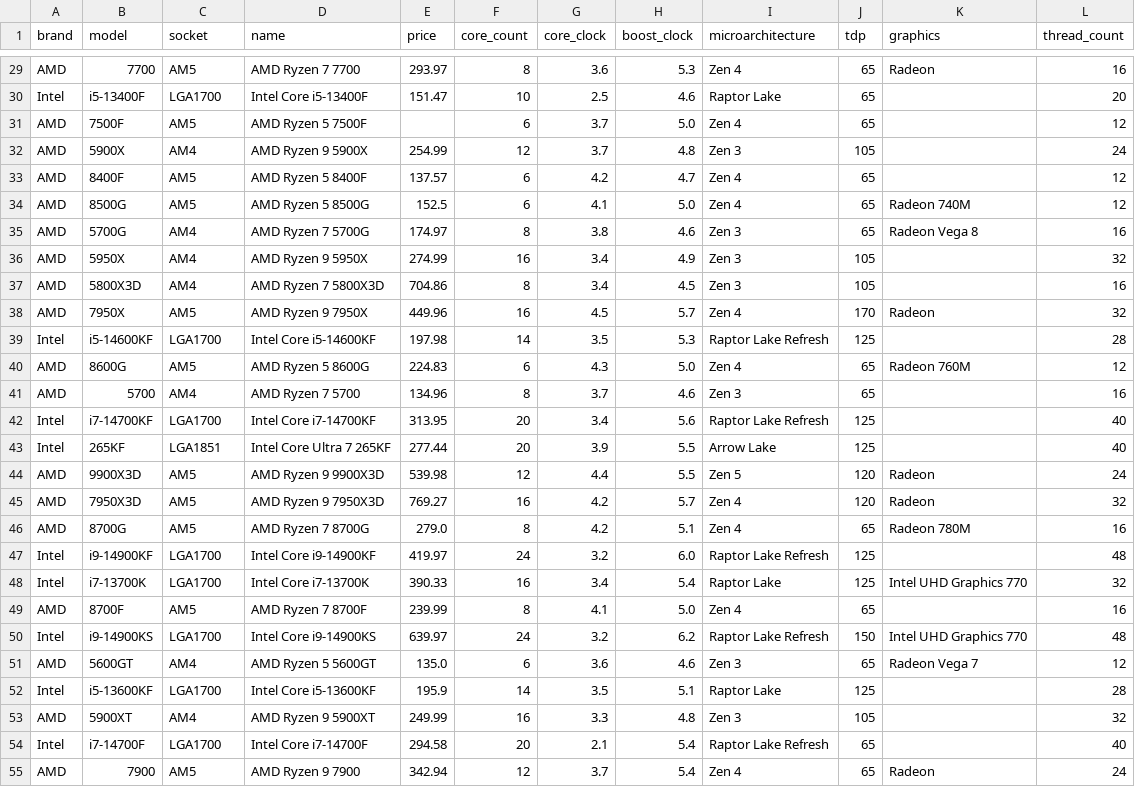
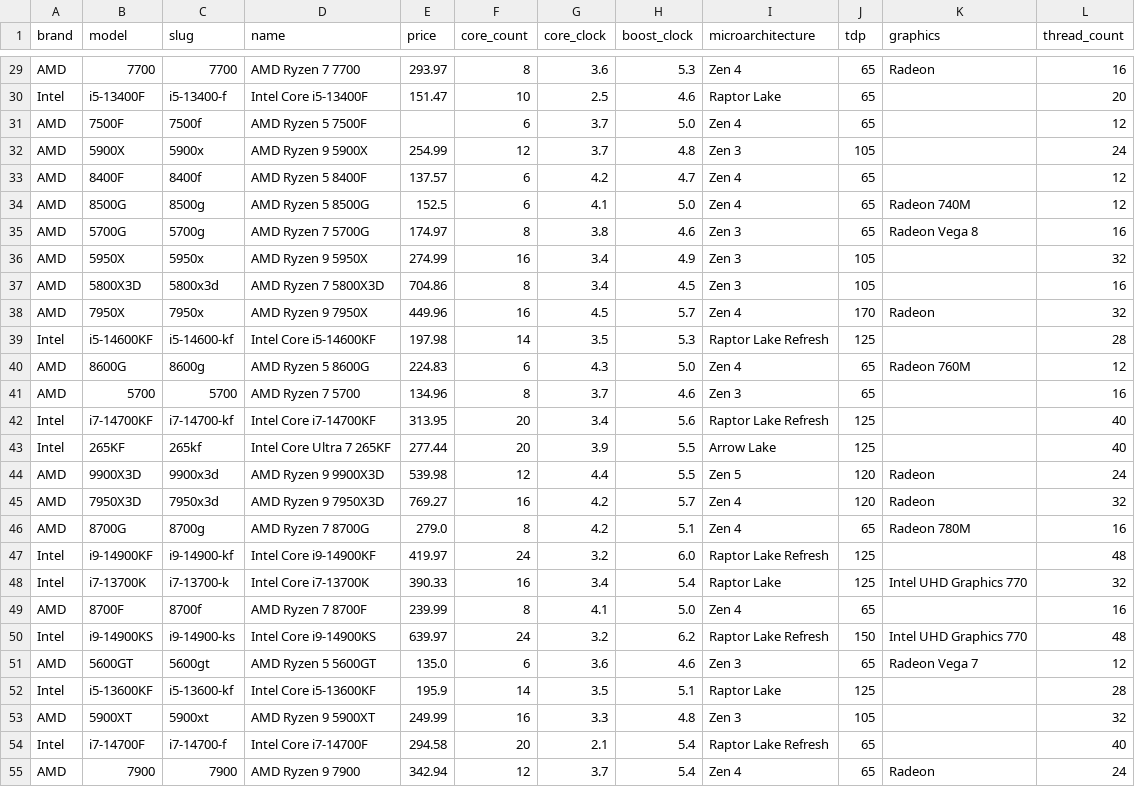
Before and after one commit to Ruon90/PCBuildMate, a CSV file: data/cpu/cpu-clean.csv, drawn as a sheet; only a part is shown, gaps mark what is left out; the diff covers the shown part only; the diff names each change by its address in the sheet, - before the commit and + after, or states it on an @@ line.

```diff
--- a/data/cpu/cpu-clean.csv
+++ b/data/cpu/cpu-clean.csv
-C1: socket
+C1: slug
-C29 (slug): AM5
+C29 (slug): 7700
-C30 (slug): LGA1700
+C30 (slug): i5-13400-f
-C31 (slug): AM5
+C31 (slug): 7500f
-C32 (slug): AM4
+C32 (slug): 5900x
-C33 (slug): AM5
+C33 (slug): 8400f
-C34 (slug): AM5
+C34 (slug): 8500g
-C35 (slug): AM4
+C35 (slug): 5700g
-C36 (slug): AM4
+C36 (slug): 5950x
-C37 (slug): AM4
+C37 (slug): 5800x3d
-C38 (slug): AM5
+C38 (slug): 7950x
-C39 (slug): LGA1700
+C39 (slug): i5-14600-kf
-C40 (slug): AM5
+C40 (slug): 8600g
-C41 (slug): AM4
+C41 (slug): 5700
-C42 (slug): LGA1700
+C42 (slug): i7-14700-kf
-C43 (slug): LGA1851
+C43 (slug): 265kf
-C44 (slug): AM5
+C44 (slug): 9900x3d
-C45 (slug): AM5
+C45 (slug): 7950x3d
-C46 (slug): AM5
+C46 (slug): 8700g
-C47 (slug): LGA1700
+C47 (slug): i9-14900-kf
-C48 (slug): LGA1700
+C48 (slug): i7-13700-k
-C49 (slug): AM5
+C49 (slug): 8700f
-C50 (slug): LGA1700
+C50 (slug): i9-14900-ks
-C51 (slug): AM4
+C51 (slug): 5600gt
-C52 (slug): LGA1700
+C52 (slug): i5-13600-kf
-C53 (slug): AM4
+C53 (slug): 5900xt
-C54 (slug): LGA1700
+C54 (slug): i7-14700-f
-C55 (slug): AM5
+C55 (slug): 7900
```
Also changed, not shown: 84 edited cells elsewhere in this file, 25 other files.
